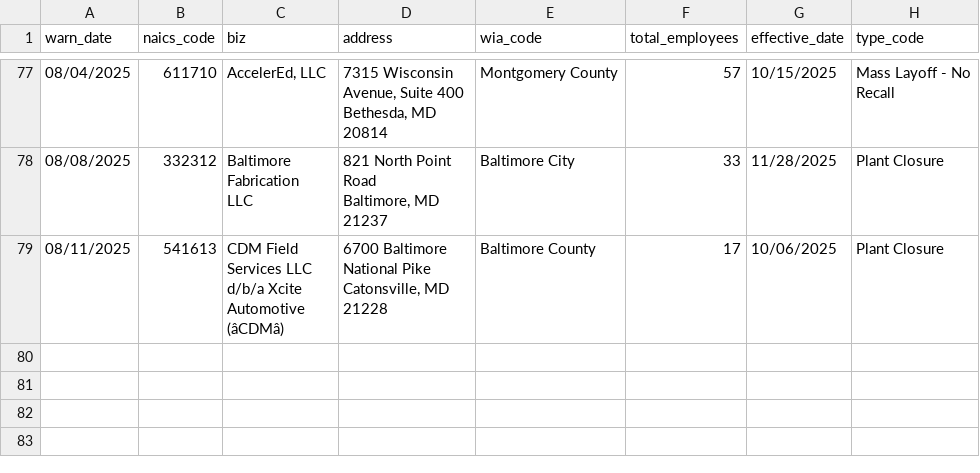
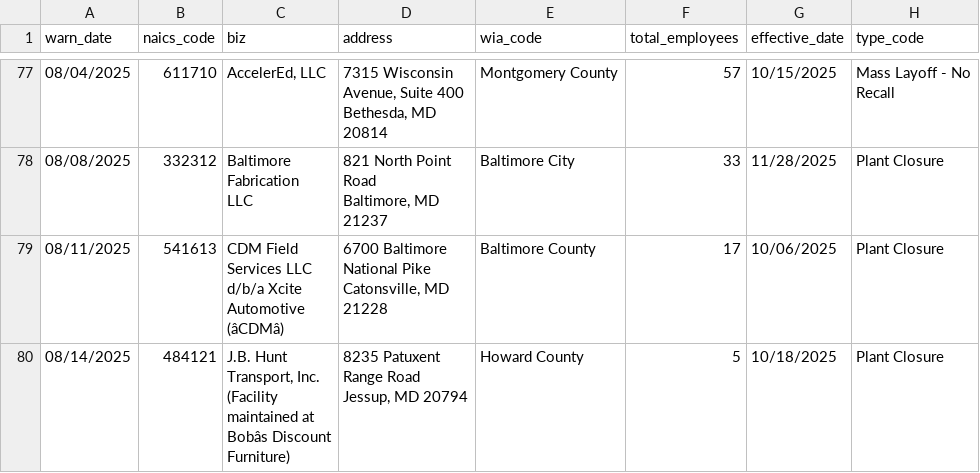
Before and after one commit to tirzahchristopher/nicar-gh-scraper, a CSV file: warn-data.csv, drawn as a sheet; only a part is shown, gaps mark what is left out; ↵ is a line break in a cell; the diff names each change by its address in the sheet, - before the commit and + after, or states it on an @@ line.

```diff
--- a/warn-data.csv
+++ b/warn-data.csv
+row 80: 08/14/2025 | 484121 | J.B. Hunt ↵ Transport, Inc. ↵ (Facility ↵ maintained at ↵ Bobâs Discount ↵ Furniture) | 8235 Patuxent ↵ Range Road ↵ Jessup, MD 20794 | Howard County | 5 | 10/18/2025 | Plant Closure
```
